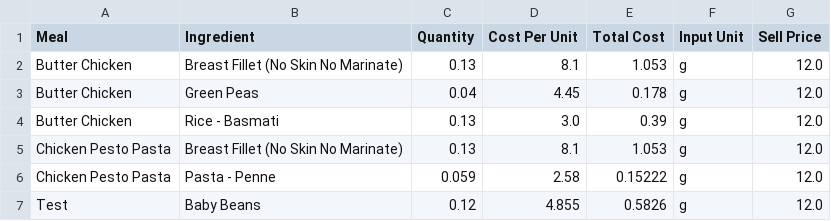
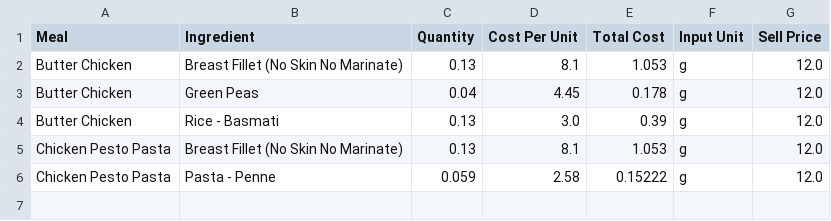
Before and after one commit to LukeCreativeInd/cleaneatscostings, a CSV file: data/meals.csv, drawn as a sheet.

Commit message:
Delete meal 2025-08-07T00:01:08.408264Z

```diff
--- a/data/meals.csv
+++ b/data/meals.csv
@@ -6,2 +6 @@ Chicken Pesto Pasta,Breast Fillet (No Skin No Marinate),0.13,8.1,1.053,g,12.0
 Chicken Pesto Pasta,Pasta - Penne,0.059,2.58,0.15222,g,12.0
-Test,Baby Beans,0.12,4.855,0.5826,g,12.0
```
